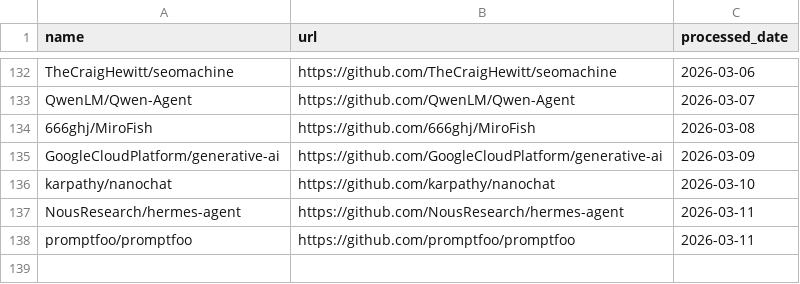
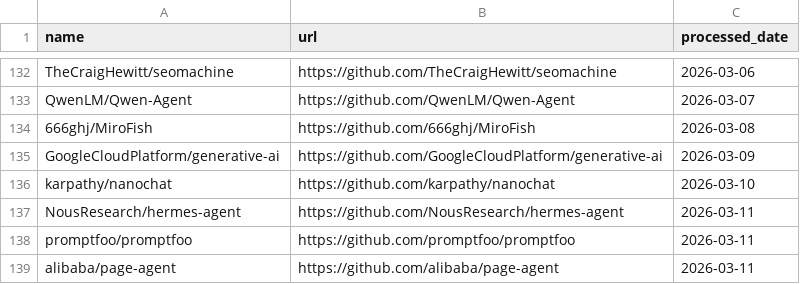
Before and after one commit to veyvin/onedaygithub, a CSV file: processed_repos.csv, drawn as a sheet; only a part is shown, gaps mark what is left out.

```diff
--- a/processed_repos.csv
+++ b/processed_repos.csv
@@ -138 +138,2 @@ NousResearch/hermes-agent,https://github.com/NousResearch/hermes-agent,2026-03-1
 promptfoo/promptfoo,https://github.com/promptfoo/promptfoo,2026-03-11
+alibaba/page-agent,https://github.com/alibaba/page-agent,2026-03-11
```
